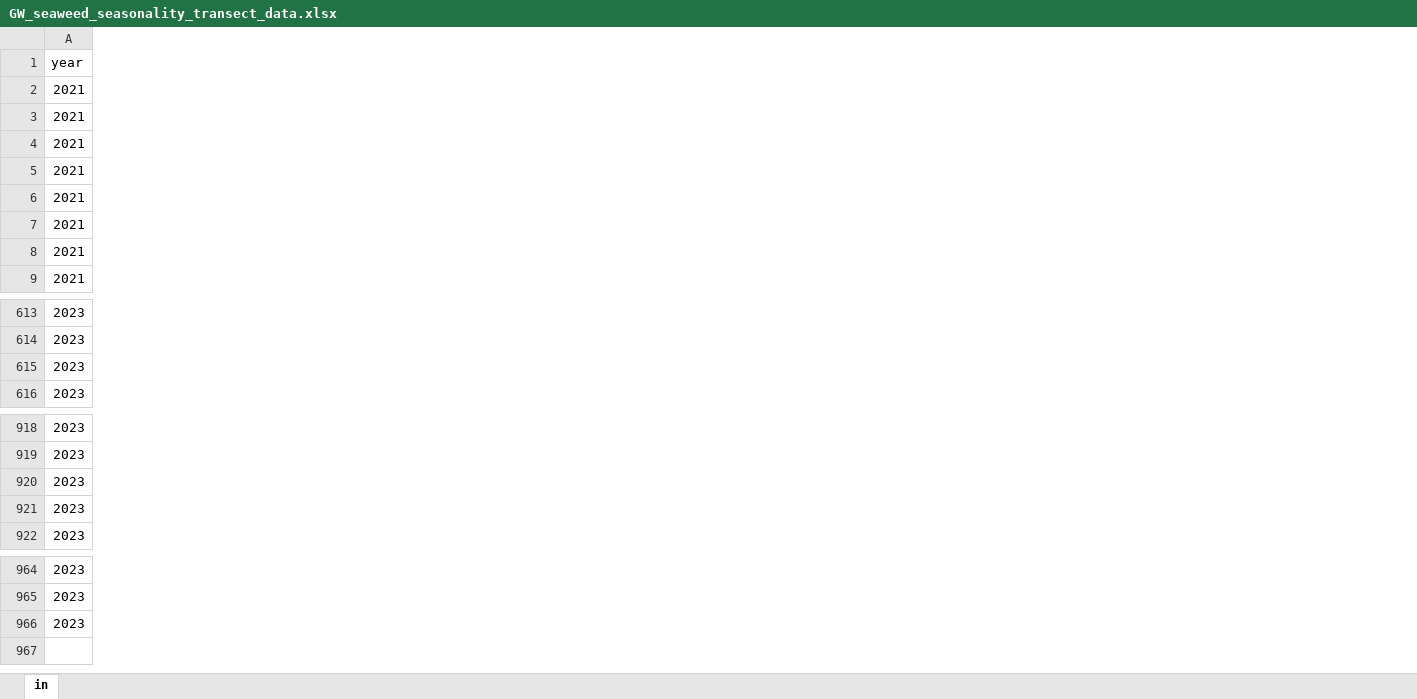
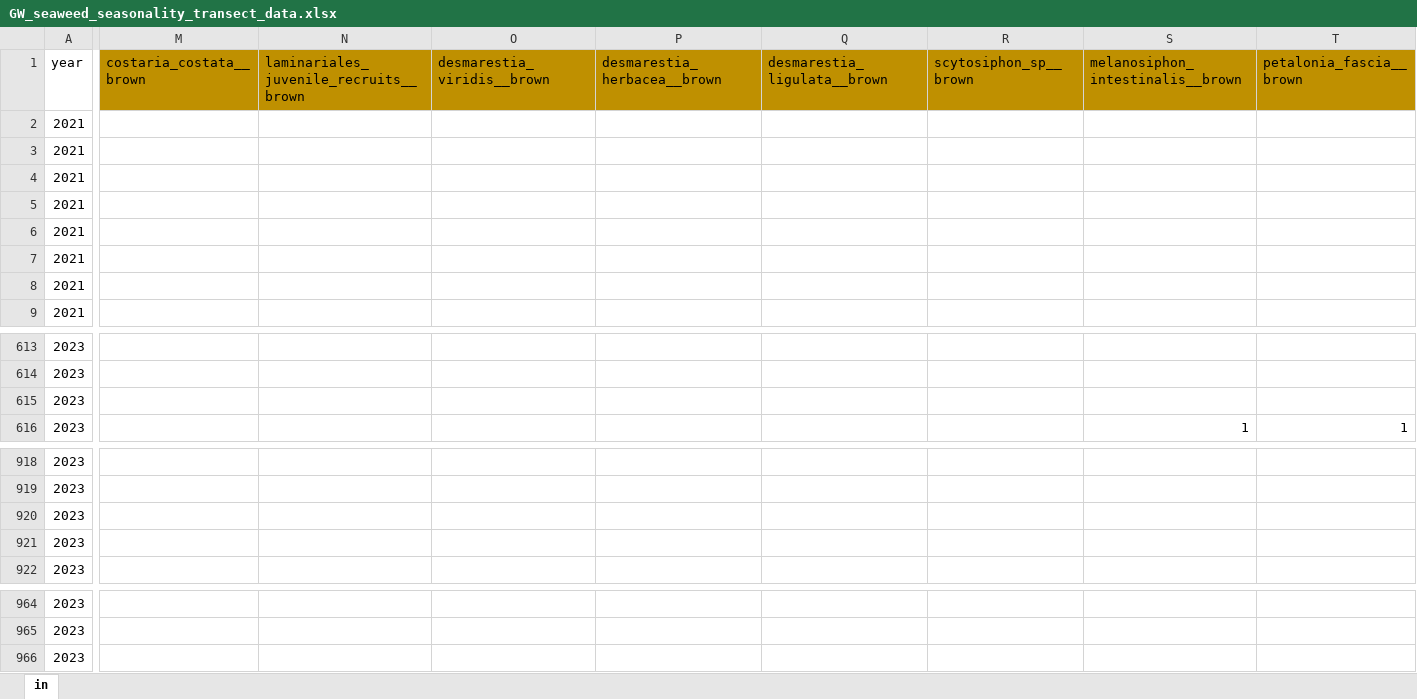
Before and after one commit to siobhanschenk/GW_seaweed_seasonality_transects, an Excel workbook: GW_seaweed_seasonality_transect_data.xlsx, sheet in, drawn as a sheet; only a part is shown, gaps mark what is left out; values as stored, in another font and other column widths than the file's, no borders; the diff covers the shown part only; the diff names each change by its address in the sheet, - before the commit and + after, or states it on an @@ line.

Commit message:
quadrat height updates

```diff
--- a/GW_seaweed_seasonality_transect_data.xlsx (sheet in)
+++ b/GW_seaweed_seasonality_transect_data.xlsx (sheet in)
@@ column M (costaria_costata__brown) unhidden, empty @@
@@ column N unhidden, row 1: laminariales_juvenile_recruits__brown @@
@@ column O (desmarestia_viridis__brown) unhidden, empty @@
@@ column P (desmarestia_herbacea__brown) unhidden, empty @@
@@ column Q (desmarestia_ligulata__brown) unhidden, empty @@
@@ column R (scytosiphon_sp__brown) unhidden, empty @@
@@ column S (melanosiphon_intestinalis__brown) unhidden, row 616: 1 @@
@@ column T (petalonia_fascia__brown) unhidden, row 616: 1 @@
@@ row 920 moved to row 615: 2023 @@
@@ row 966 moved to row 920: 2023 @@
@@ row 615 moved to row 966: 2023 @@
```
Also changed, not shown: 12 added columns and 1 removed column elsewhere in this sheet, 12 other files.
